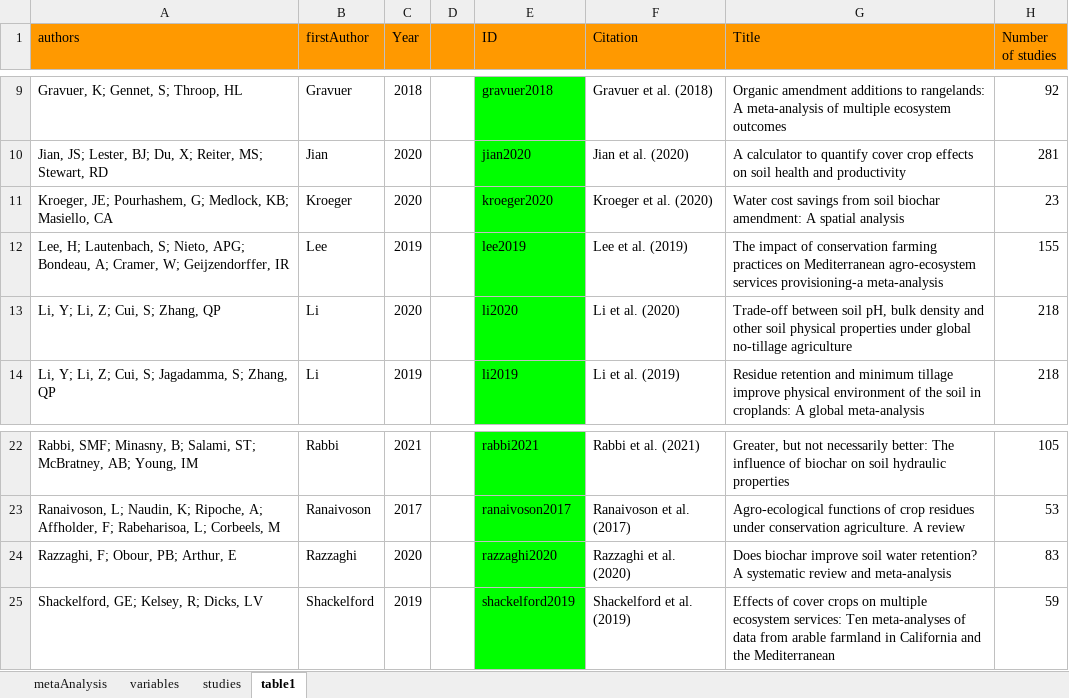
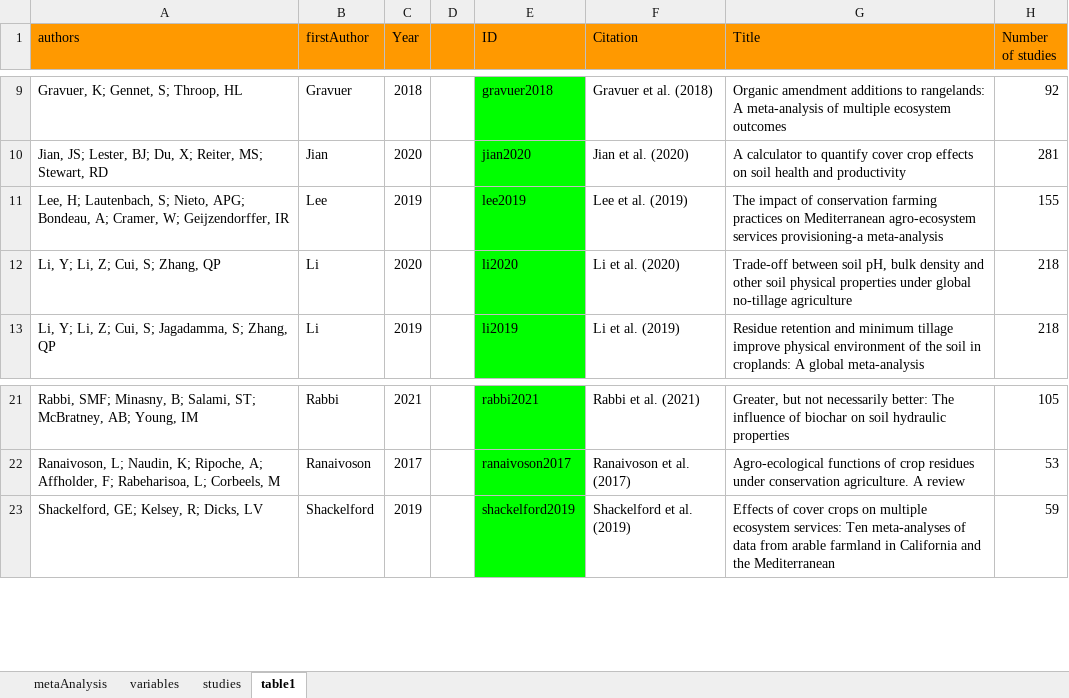
Before and after one commit to climasoma/review-of-meta-analyses, an Excel workbook: CLIMASOMA meta-analysis.xlsx, sheet table1, drawn as a sheet; only a part is shown, gaps mark what is left out; values as stored, in another font and other column widths than the file's, no borders; the diff names each change by its address in the sheet, - before the commit and + after, or states it on an @@ line.

```diff
--- a/CLIMASOMA meta-analysis.xlsx (sheet table1)
+++ b/CLIMASOMA meta-analysis.xlsx (sheet table1)
-row 11: Kroeger, JE; Pourhashem, G; Medlock, KB; Masiello, CA | Kroeger | 2020 |  | kroeger2020 | Kroeger et al. (2020) | Water cost savings from soil biochar amendment: A spatial analysis | 23
-row 24: Razzaghi, F; Obour, PB; Arthur, E | Razzaghi | 2020 |  | razzaghi2020 | Razzaghi et al. (2020) | Does biochar improve soil water retention? A systematic review and meta-analysis | 83
```
Also changed, not shown: sheet metaAnalysis, sheet variables, formulas that keep their value, data/meta/allpub.xlsx, 3 other files.
